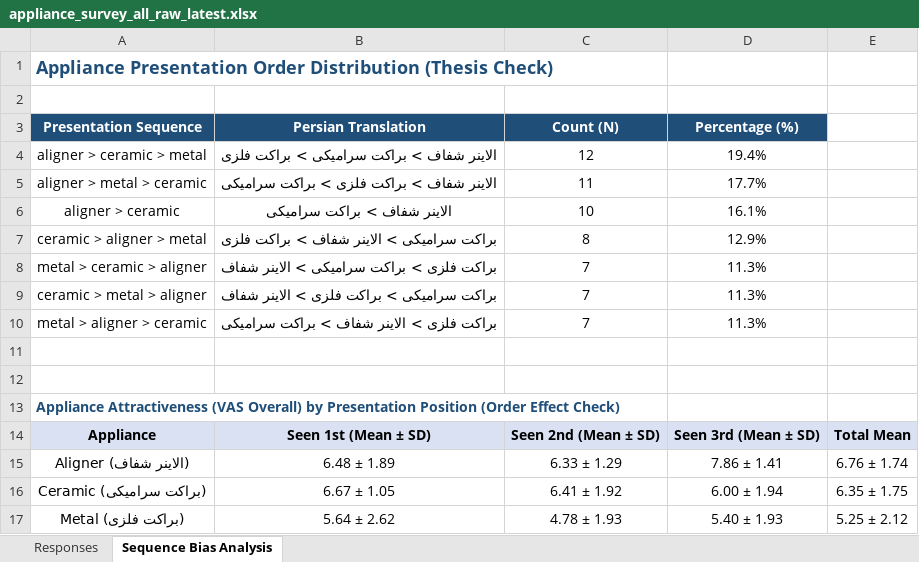
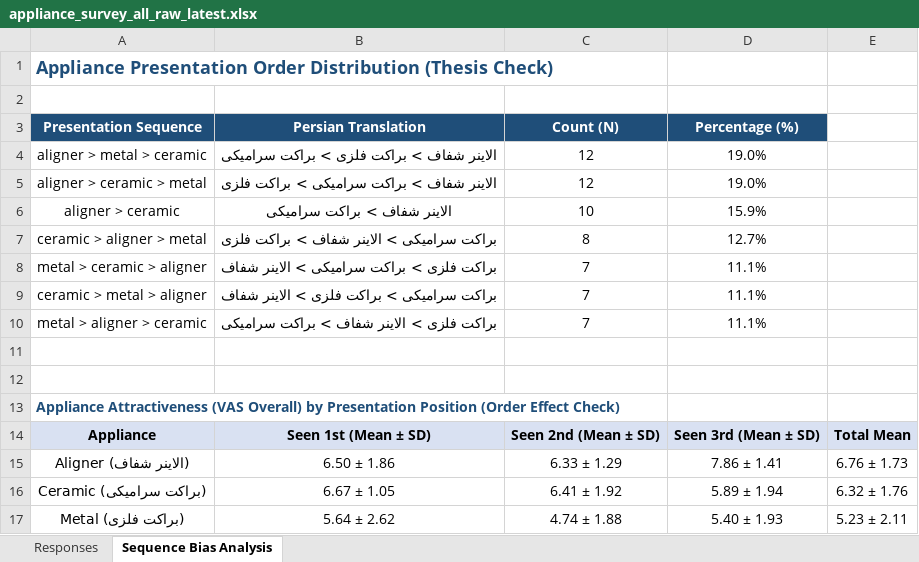
Before and after one commit to mmshooreshi/appliance-survey-v1, an Excel workbook: exports/appliance_survey_all_raw_latest.xlsx, sheet Sequence Bias Analysis, drawn as a sheet; values as stored, in another font and other column widths than the file's, no borders; removed rows and columns are numbered as before the commit, all else as after; the diff names each change by its address in the sheet, - before the commit and + after, or states it on an @@ line.

```diff
--- a/exports/appliance_survey_all_raw_latest.xlsx (sheet Sequence Bias Analysis)
+++ b/exports/appliance_survey_all_raw_latest.xlsx (sheet Sequence Bias Analysis)
+row 4: aligner > metal > ceramic | الاینر شفاف > براکت فلزی > براکت سرامیکی | 12 | 19.0%
-D5 (Percentage (%)): 19.4%
+D5 (Percentage (%)): 19.0%
-row 5: aligner > metal > ceramic | الاینر شفاف > براکت فلزی > براکت سرامیکی | 11 | 17.7%
-D6 (Percentage (%)): 16.1%
+D6 (Percentage (%)): 15.9%
-D7 (Percentage (%)): 12.9%
+D7 (Percentage (%)): 12.7%
-D8:D10 (Percentage (%)): 11.3%
+D8:D10 (Percentage (%)): 11.1%
-B15 (Persian Translation): 6.48 ± 1.89
+B15 (Persian Translation): 6.50 ± 1.86
-E15: 6.76 ± 1.74
+E15: 6.76 ± 1.73
-D16 (Percentage (%)): 6.00 ± 1.94
+D16 (Percentage (%)): 5.89 ± 1.94
-E16: 6.35 ± 1.75
+E16: 6.32 ± 1.76
-C17 (Count (N)): 4.78 ± 1.93
+C17 (Count (N)): 4.74 ± 1.88
-E17: 5.25 ± 2.12
+E17: 5.23 ± 2.11
```
Also changed, not shown: sheet Responses, exports/appliance_survey_study_cohort_latest.xlsx, exports/tables/appliance_survey_thesis_tables.xlsx, 22 other files.
